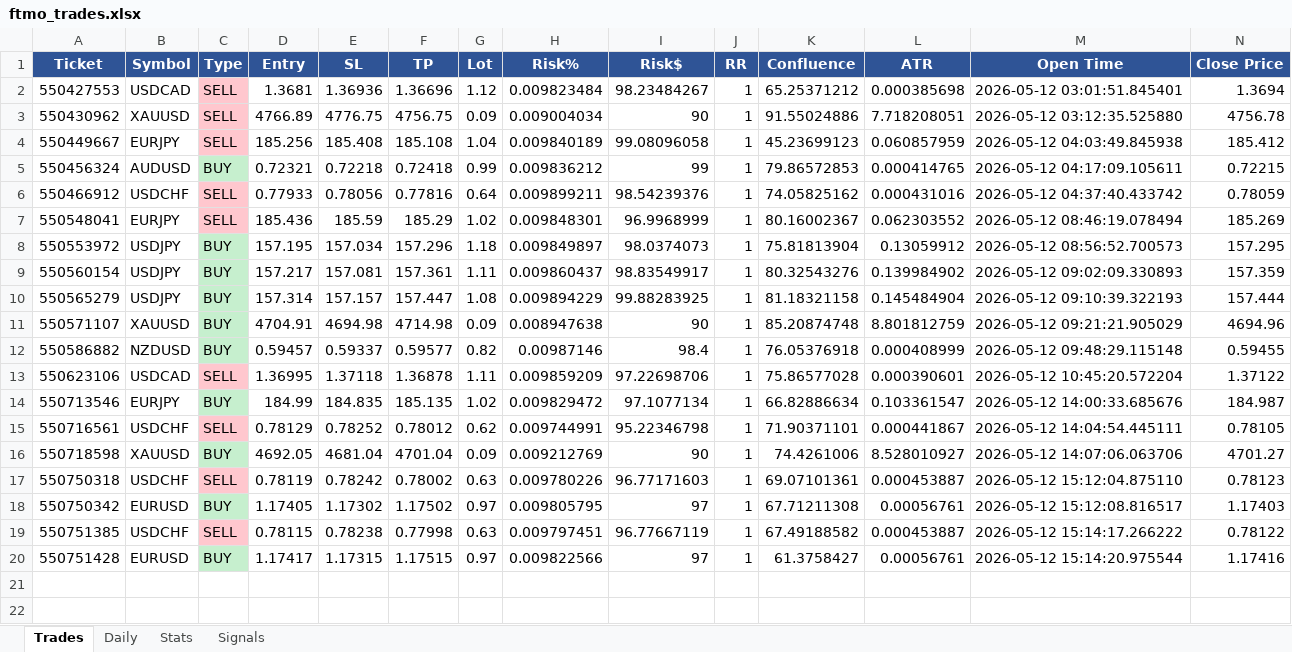
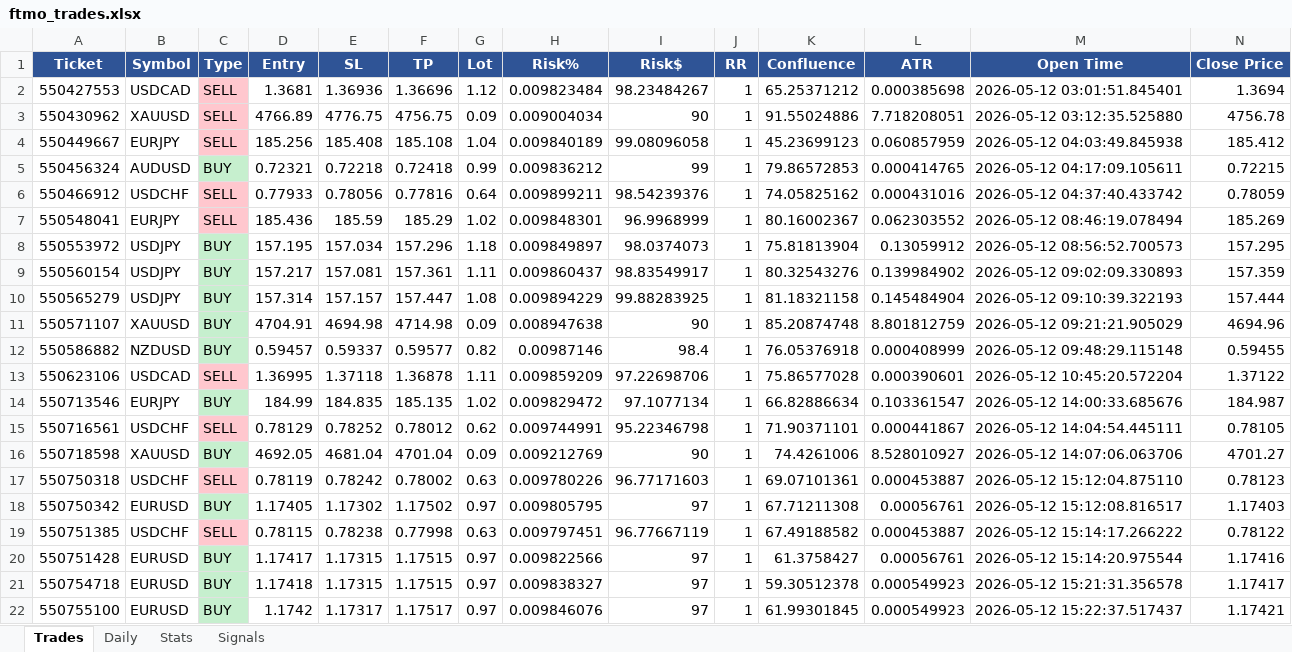
Before and after one commit to Kittipong6081/BOT-FTMO, an Excel workbook: ftmo_trading_bot/logs/ftmo_trades.xlsx, sheet Trades, drawn as a sheet; only a part is shown; values as stored, in another font and other column widths than the file's, no borders; rows hold the shown columns only; the diff names each change by its address in the sheet, - before the commit and + after, or states it on an @@ line.

Commit message:
no message

```diff
--- a/ftmo_trading_bot/logs/ftmo_trades.xlsx (sheet Trades)
+++ b/ftmo_trading_bot/logs/ftmo_trades.xlsx (sheet Trades)
+row 21: 550754718 | EURUSD | BUY | 1.17418 | 1.17315 | 1.17515 | 0.97 | 0.009838327 | 97 | 1 | 59.30512378 | 0.000549923 | 2026-05-12 15:21:31.356578 | 1.17417
+row 22: 550755100 | EURUSD | BUY | 1.1742 | 1.17317 | 1.17517 | 0.97 | 0.009846076 | 97 | 1 | 61.99301845 | 0.000549923 | 2026-05-12 15:22:37.517437 | 1.17421
```
Also changed, not shown: sheet Signals, sheet Daily, sheet Stats.
